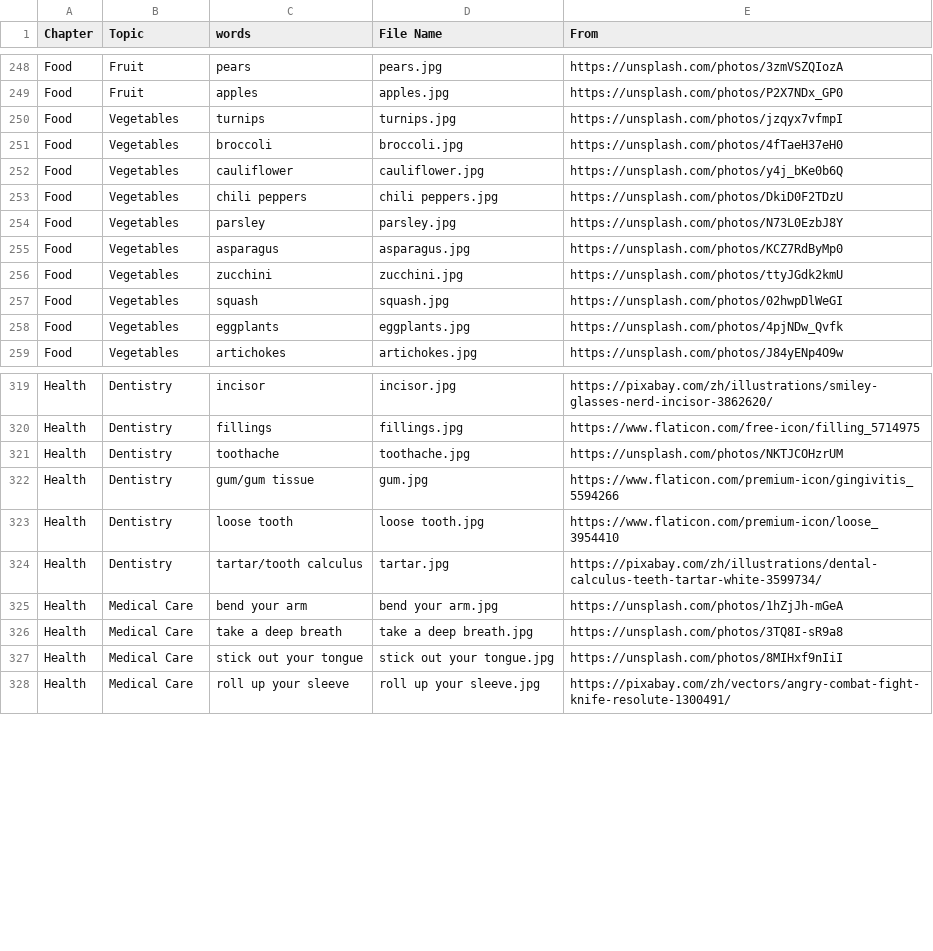
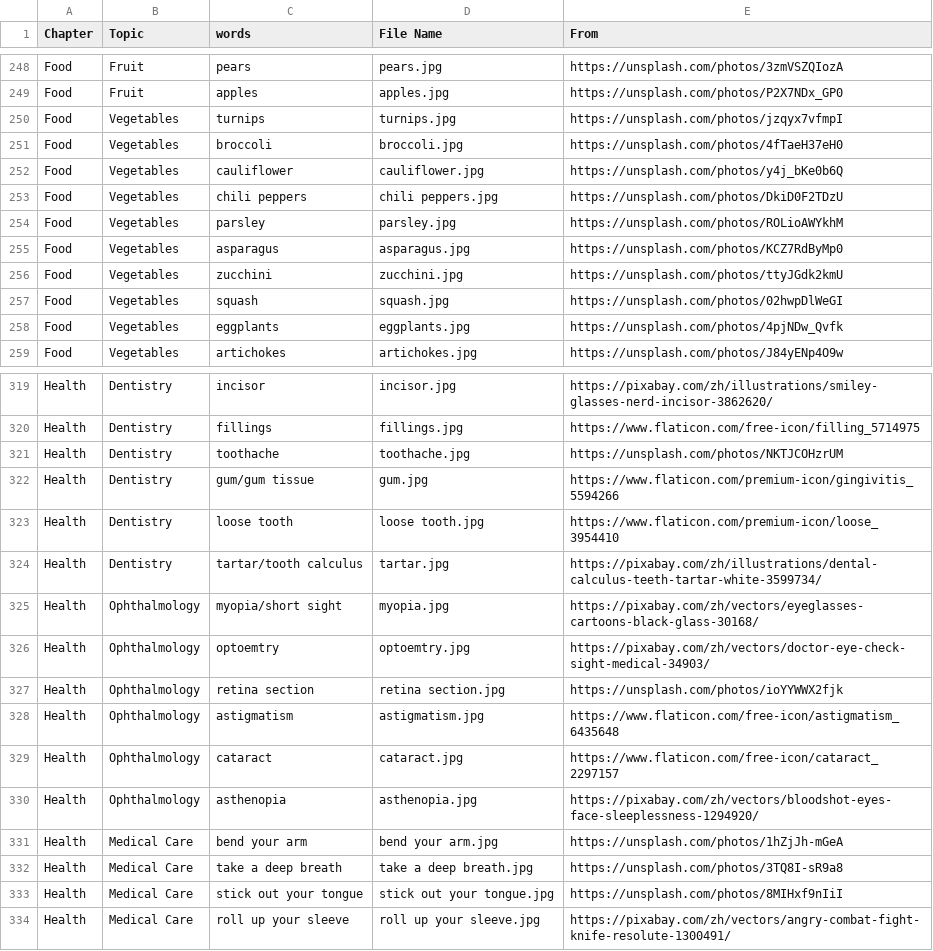
Before and after one commit to HDCodePractice/EnglishHelper, a CSV file: res/picture.csv, drawn as a sheet; only a part is shown, gaps mark what is left out.

```diff
--- a/res/picture.csv
+++ b/res/picture.csv
@@ -253,3 +253,3 @@ Food,Vegetables,cauliflower,cauliflower.jpg,https://unsplash.com/photos/y4j_bKe0
 Food,Vegetables,chili peppers,chili peppers.jpg,https://unsplash.com/photos/DkiD0F2TDzU
-Food,Vegetables,parsley,parsley.jpg,https://unsplash.com/photos/N73L0EzbJ8Y
+Food,Vegetables,parsley,parsley.jpg,https://unsplash.com/photos/ROLioAWYkhM
 Food,Vegetables,asparagus,asparagus.jpg,https://unsplash.com/photos/KCZ7RdByMp0
@@ -324,2 +324,8 @@ Health,Dentistry,loose tooth,loose tooth.jpg,https://www.flaticon.com/premium-ic
 Health,Dentistry,tartar/tooth calculus,tartar.jpg,https://pixabay.com/zh/illustrations/dental-calculus-teeth-tartar-white-3599734/
+Health,Ophthalmology,myopia/short sight,myopia.jpg,https://pixabay.com/zh/vectors/eyeglasses-cartoons-black-glass-30168/
+Health,Ophthalmology,optoemtry,optoemtry.jpg,https://pixabay.com/zh/vectors/doctor-eye-check-sight-medical-34903/
+Health,Ophthalmology,retina section,retina section.jpg,https://unsplash.com/photos/ioYYWWX2fjk
+Health,Ophthalmology,astigmatism,astigmatism.jpg,https://www.flaticon.com/free-icon/astigmatism_6435648
+Health,Ophthalmology,cataract,cataract.jpg,https://www.flaticon.com/free-icon/cataract_2297157
+Health,Ophthalmology,asthenopia,asthenopia.jpg,https://pixabay.com/zh/vectors/bloodshot-eyes-face-sleeplessness-1294920/
 Health,Medical Care,bend your arm,bend your arm.jpg,https://unsplash.com/photos/1hZjJh-mGeA
```
Also changed, not shown: 14 other files.
